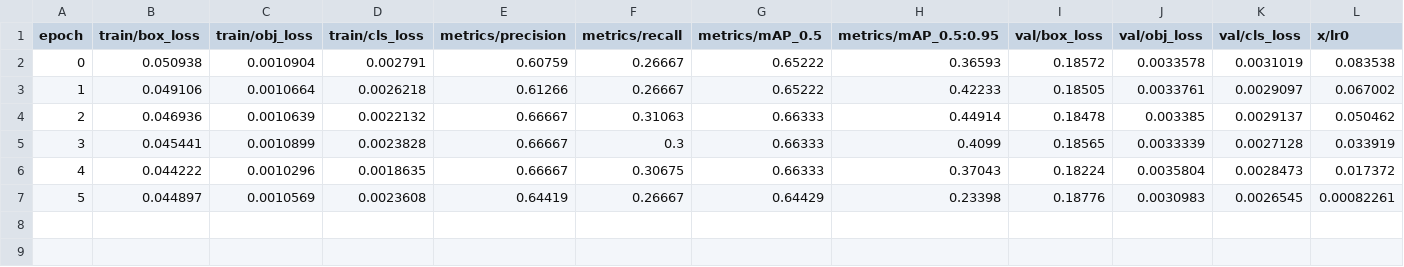
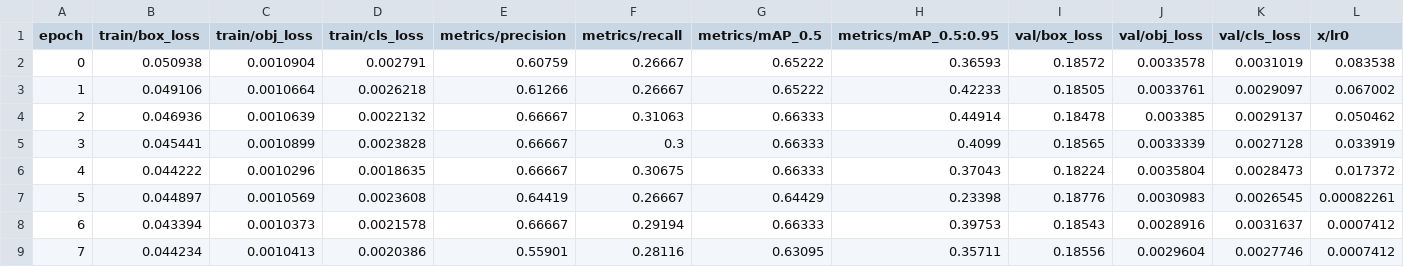
Before and after one commit to arycunningham/yolov5, a CSV file: runs/train/final_f2_evolve_38_finetune/results.csv, drawn as a sheet; only a part is shown; rows hold the shown columns only; the diff names each change by its address in the sheet, - before the commit and + after, or states it on an @@ line.

Commit message:
changes to final_f2_evolve_38_finetune

```diff
--- a/runs/train/final_f2_evolve_38_finetune/results.csv
+++ b/runs/train/final_f2_evolve_38_finetune/results.csv
+row 8: 6 | 0.043394 | 0.0010373 | 0.0021578 | 0.66667 | 0.29194 | 0.66333 | 0.39753 | 0.18543 | 0.0028916 | 0.0031637 | 0.0007412
+row 9: 7 | 0.044234 | 0.0010413 | 0.0020386 | 0.55901 | 0.28116 | 0.63095 | 0.35711 | 0.18556 | 0.0029604 | 0.0027746 | 0.0007412
```
Also changed, not shown: 21 other files.
